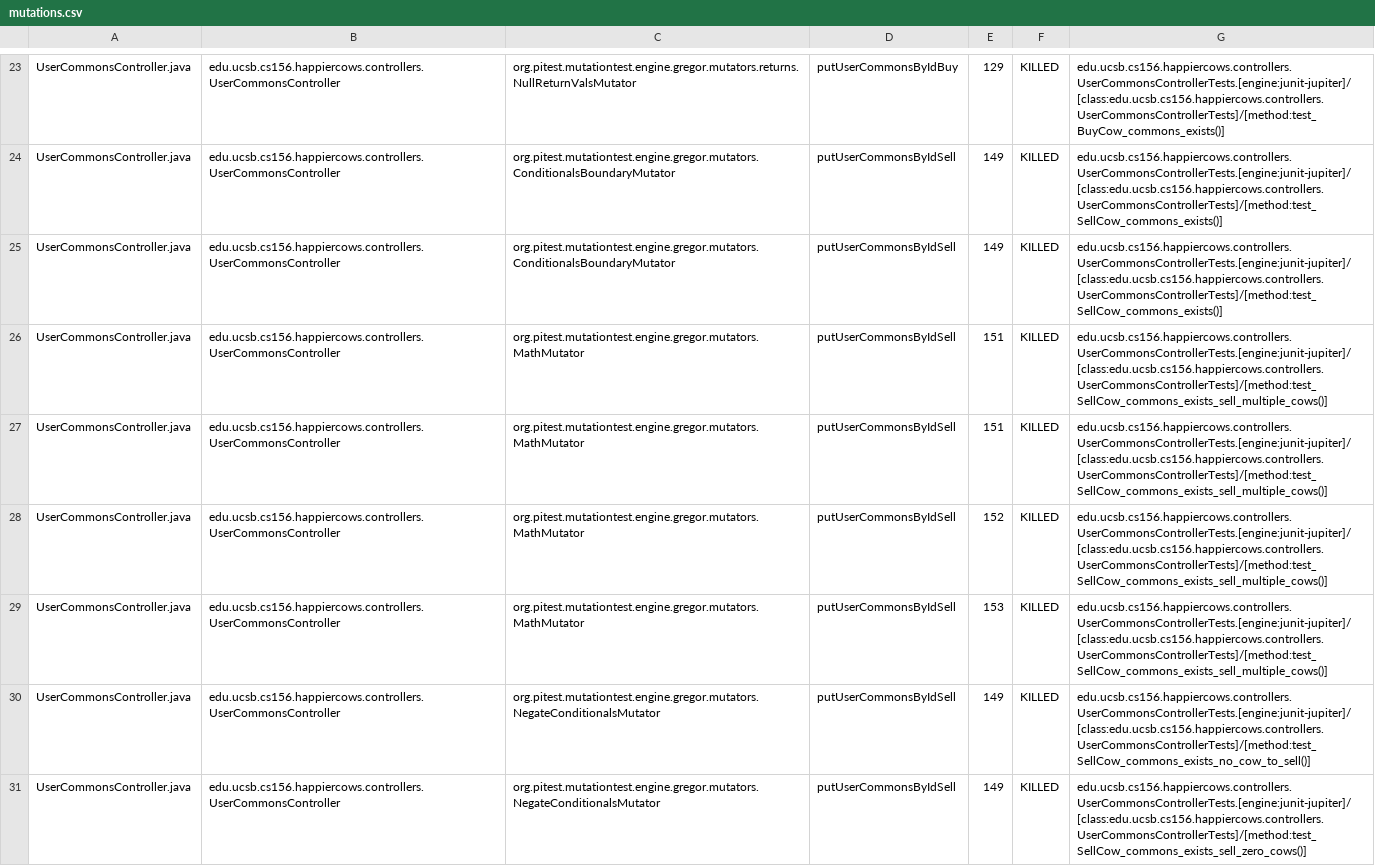
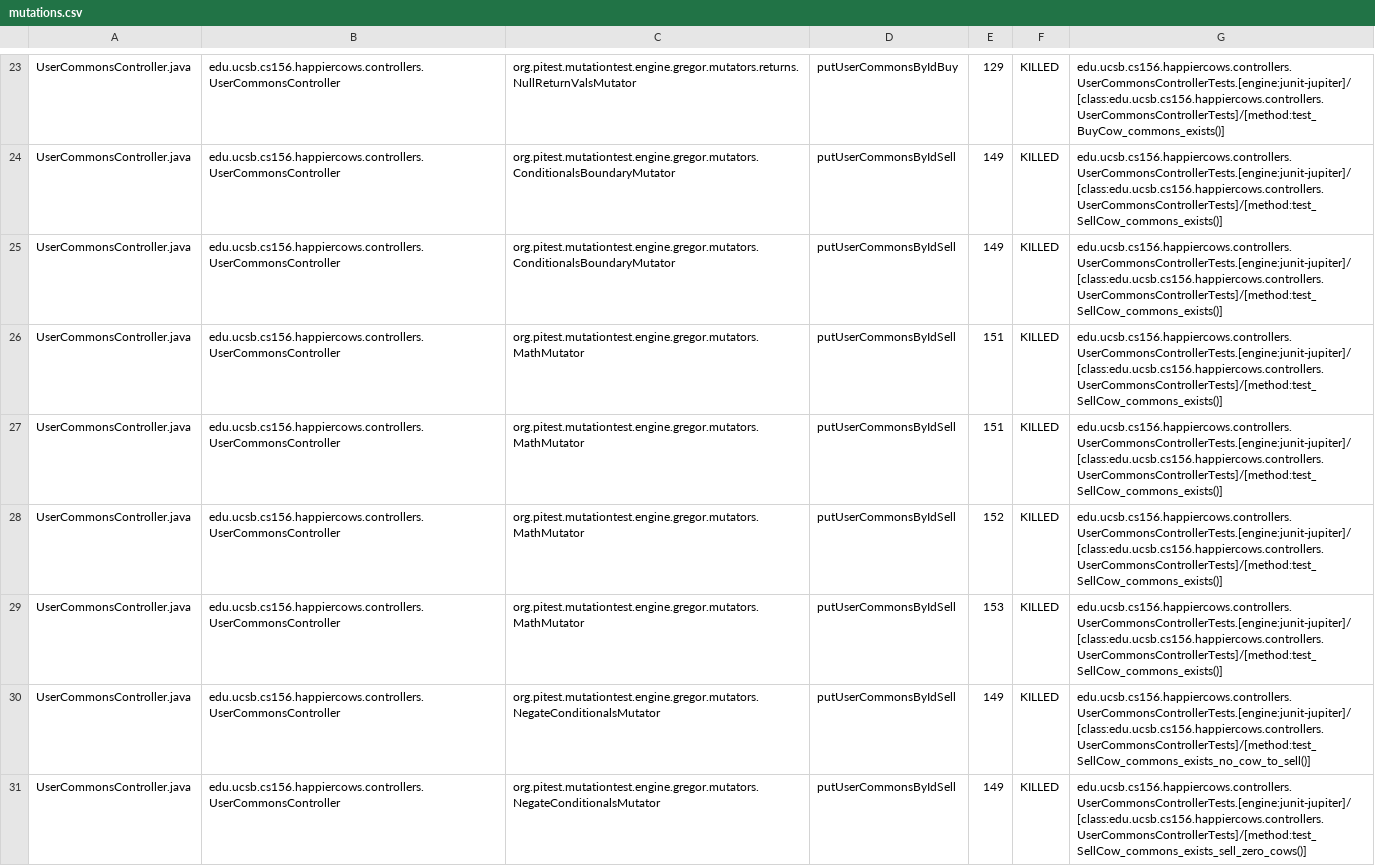
Before and after one commit to ucsb-cs156-s23/proj-happycows-s23-6pm-4, a CSV file: prs/72/pitest/mutations.csv, drawn as a sheet; only a part is shown, gaps mark what is left out; the diff covers the shown part only.

Commit message:
Deploying to gh-pages from @ ucsb-cs156-s23/proj-happycows-s23-6pm-4@257ccda679529393d98113df157c30e859396b4f 🚀

```diff
--- a/prs/72/pitest/mutations.csv
+++ b/prs/72/pitest/mutations.csv
@@ -25,6 +25,6 @@ UserCommonsController.java,edu.ucsb.cs156.happiercows.controllers.UserCommonsCon
 UserCommonsController.java,edu.ucsb.cs156.happiercows.controllers.UserCommonsController,org.pitest.mutationtest.engine.gregor.mutators.ConditionalsBoundaryMutator,putUserCommonsByIdSell,149,KILLED,edu.ucsb.cs156.happiercows.controllers.UserCommonsControllerTests.[engine:junit-jupiter]/[class:edu.ucsb.cs156.happiercows.controllers.UserCommonsControllerTests]/[method:test_SellCow_commons_exists()]
-UserCommonsController.java,edu.ucsb.cs156.happiercows.controllers.UserCommonsController,org.pitest.mutationtest.engine.gregor.mutators.MathMutator,putUserCommonsByIdSell,151,KILLED,edu.ucsb.cs156.happiercows.controllers.UserCommonsControllerTests.[engine:junit-jupiter]/[class:edu.ucsb.cs156.happiercows.controllers.UserCommonsControllerTests]/[method:test_SellCow_commons_exists_sell_multiple_cows()]
-UserCommonsController.java,edu.ucsb.cs156.happiercows.controllers.UserCommonsController,org.pitest.mutationtest.engine.gregor.mutators.MathMutator,putUserCommonsByIdSell,151,KILLED,edu.ucsb.cs156.happiercows.controllers.UserCommonsControllerTests.[engine:junit-jupiter]/[class:edu.ucsb.cs156.happiercows.controllers.UserCommonsControllerTests]/[method:test_SellCow_commons_exists_sell_multiple_cows()]
-UserCommonsController.java,edu.ucsb.cs156.happiercows.controllers.UserCommonsController,org.pitest.mutationtest.engine.gregor.mutators.MathMutator,putUserCommonsByIdSell,152,KILLED,edu.ucsb.cs156.happiercows.controllers.UserCommonsControllerTests.[engine:junit-jupiter]/[class:edu.ucsb.cs156.happiercows.controllers.UserCommonsControllerTests]/[method:test_SellCow_commons_exists_sell_multiple_cows()]
-UserCommonsController.java,edu.ucsb.cs156.happiercows.controllers.UserCommonsController,org.pitest.mutationtest.engine.gregor.mutators.MathMutator,putUserCommonsByIdSell,153,KILLED,edu.ucsb.cs156.happiercows.controllers.UserCommonsControllerTests.[engine:junit-jupiter]/[class:edu.ucsb.cs156.happiercows.controllers.UserCommonsControllerTests]/[method:test_SellCow_commons_exists_sell_multiple_cows()]
+UserCommonsController.java,edu.ucsb.cs156.happiercows.controllers.UserCommonsController,org.pitest.mutationtest.engine.gregor.mutators.MathMutator,putUserCommonsByIdSell,151,KILLED,edu.ucsb.cs156.happiercows.controllers.UserCommonsControllerTests.[engine:junit-jupiter]/[class:edu.ucsb.cs156.happiercows.controllers.UserCommonsControllerTests]/[method:test_SellCow_commons_exists()]
+UserCommonsController.java,edu.ucsb.cs156.happiercows.controllers.UserCommonsController,org.pitest.mutationtest.engine.gregor.mutators.MathMutator,putUserCommonsByIdSell,151,KILLED,edu.ucsb.cs156.happiercows.controllers.UserCommonsControllerTests.[engine:junit-jupiter]/[class:edu.ucsb.cs156.happiercows.controllers.UserCommonsControllerTests]/[method:test_SellCow_commons_exists()]
+UserCommonsController.java,edu.ucsb.cs156.happiercows.controllers.UserCommonsController,org.pitest.mutationtest.engine.gregor.mutators.MathMutator,putUserCommonsByIdSell,152,KILLED,edu.ucsb.cs156.happiercows.controllers.UserCommonsControllerTests.[engine:junit-jupiter]/[class:edu.ucsb.cs156.happiercows.controllers.UserCommonsControllerTests]/[method:test_SellCow_commons_exists()]
+UserCommonsController.java,edu.ucsb.cs156.happiercows.controllers.UserCommonsController,org.pitest.mutationtest.engine.gregor.mutators.MathMutator,putUserCommonsByIdSell,153,KILLED,edu.ucsb.cs156.happiercows.controllers.UserCommonsControllerTests.[engine:junit-jupiter]/[class:edu.ucsb.cs156.happiercows.controllers.UserCommonsControllerTests]/[method:test_SellCow_commons_exists()]
 UserCommonsController.java,edu.ucsb.cs156.happiercows.controllers.UserCommonsController,org.pitest.mutationtest.engine.gregor.mutators.NegateConditionalsMutator,putUserCommonsByIdSell,149,KILLED,edu.ucsb.cs156.happiercows.controllers.UserCommonsControllerTests.[engine:junit-jupiter]/[class:edu.ucsb.cs156.happiercows.controllers.UserCommonsControllerTests]/[method:test_SellCow_commons_exists_no_cow_to_sell()]
```
Also changed, not shown: 27 edited cells elsewhere in this file, 22 other files.
